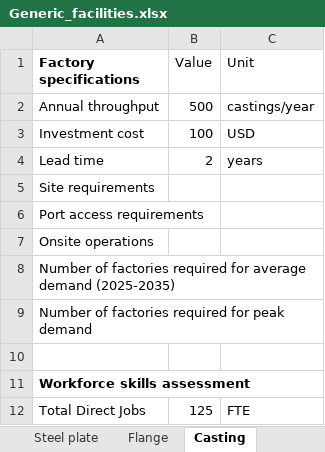
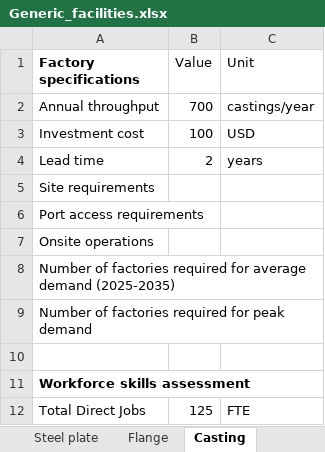
Before and after one commit to Matt-Shields/supply-chain-roadmap, an Excel workbook: library/Generic_facilities.xlsx, sheet Casting, drawn as a sheet; values as stored, in another font and other column widths than the file's, no borders; the diff names each change by its address in the sheet, - before the commit and + after, or states it on an @@ line.

```diff
--- a/library/Generic_facilities.xlsx (sheet Casting)
+++ b/library/Generic_facilities.xlsx (sheet Casting)
-B2 (Value): 500
+B2 (Value): 700
```
Also changed, not shown: sheet Semisubmersible, fabrication_ports/ports_scenario.xlsx, 37 other files.
